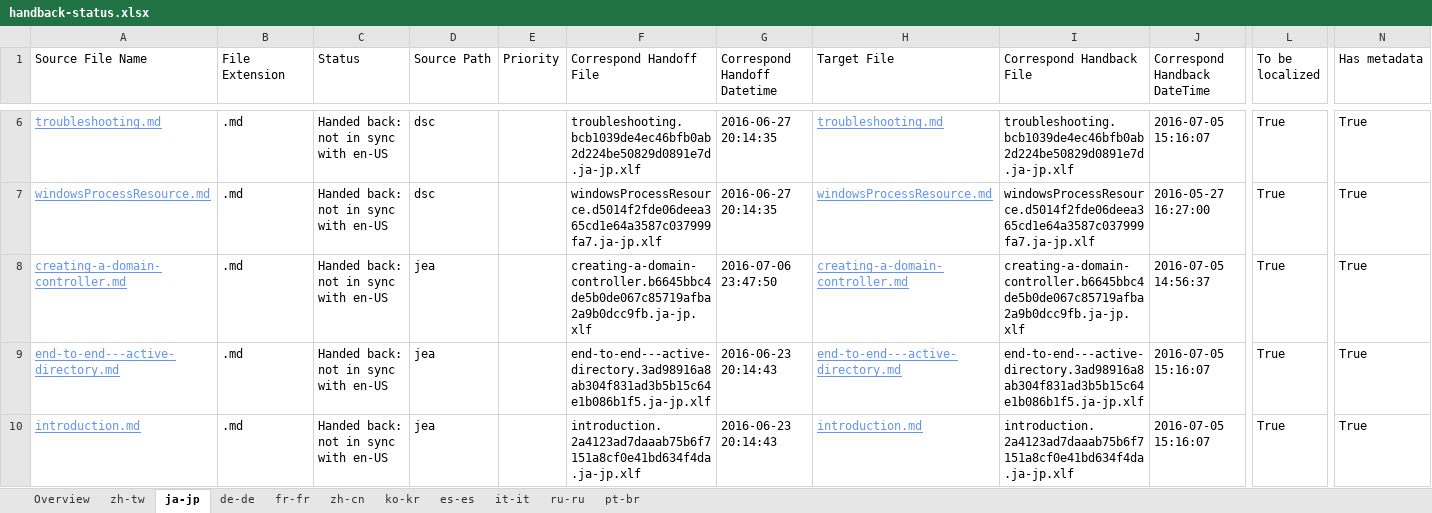
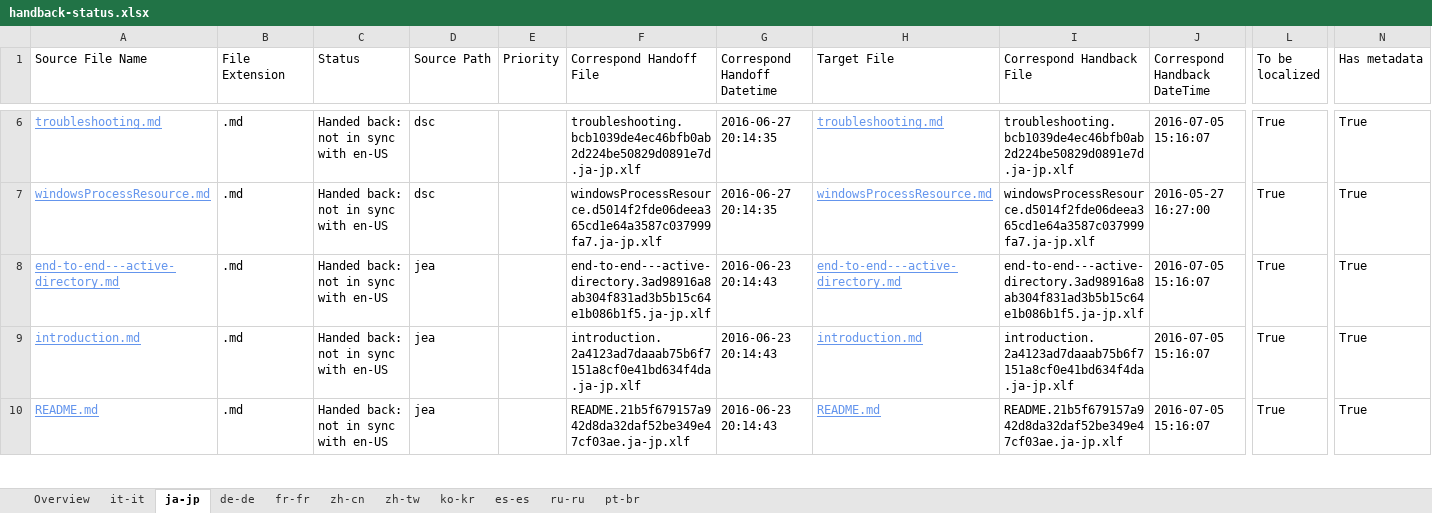
Before and after one commit to SonjaSaltzman/powerShell-Docs.handback, an Excel workbook: ol-handback/PowerShell/powerShell-Docs/live/handback-status.xlsx, sheet ja-jp, drawn as a sheet; only a part is shown, gaps mark what is left out; the shorter side is filled out with more unchanged rows; values as stored, in another font and other column widths than the file's, no borders; table styles not drawn; removed rows and columns are numbered as before the commit, all else as after; rows hold the shown columns only; the diff covers the shown part only; the diff names each change by its address in the sheet, - before the commit and + after, or states it on an @@ line.

```diff
--- a/ol-handback/PowerShell/powerShell-Docs/live/handback-status.xlsx (sheet ja-jp)
+++ b/ol-handback/PowerShell/powerShell-Docs/live/handback-status.xlsx (sheet ja-jp)
@@ sheet tab order changed: Overview | it-it | ja-jp | de-de | fr-fr | zh-cn | zh-tw | ko-kr | es-es | ru-ru | pt-br @@
-row 8: creating-a-domain-controller.md | .md | Handed back: not in sync with en-US | jea |  | creating-a-domain-controller.b6645bbc4de5b0de067c85719afba2a9b0dcc9fb.ja-jp.xlf | 2016-07-06 23:47:50 | creating-a-domain-controller.md | creating-a-domain-controller.b6645bbc4de5b0de067c85719afba2a9b0dcc9fb.ja-jp.xlf | 2016-07-05 14:56:37 | True | True
```
Also changed, not shown: 2 added rows elsewhere in this sheet, sheet Overview, sheet it-it, ol-handback/PowerShell/powerShell-Docs/live/localization-status.xlsx.
